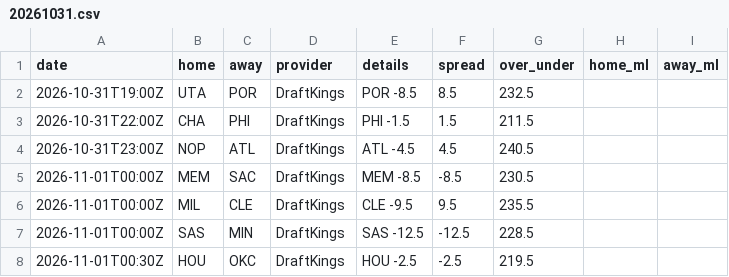
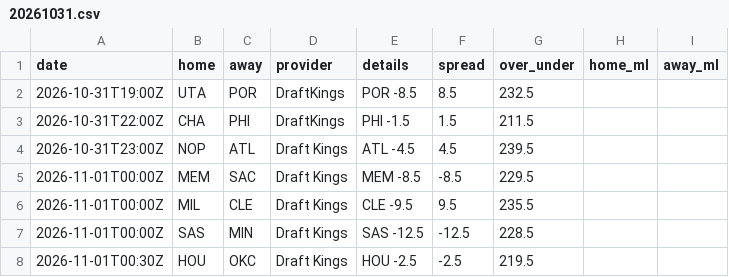
Before and after one commit to jvector26/JIMBO, a CSV file: live/2026/odds/20261031.csv, drawn as a sheet.

```diff
--- a/live/2026/odds/20261031.csv
+++ b/live/2026/odds/20261031.csv
@@ -3,6 +3,6 @@ date,home,away,provider,details,spread,over_under,home_ml,away_ml
 2026-10-31T22:00Z,CHA,PHI,DraftKings,PHI -1.5,1.5,211.5,,
-2026-10-31T23:00Z,NOP,ATL,DraftKings,ATL -4.5,4.5,240.5,,
-2026-11-01T00:00Z,MEM,SAC,DraftKings,MEM -8.5,-8.5,230.5,,
-2026-11-01T00:00Z,MIL,CLE,DraftKings,CLE -9.5,9.5,235.5,,
-2026-11-01T00:00Z,SAS,MIN,DraftKings,SAS -12.5,-12.5,228.5,,
-2026-11-01T00:30Z,HOU,OKC,DraftKings,HOU -2.5,-2.5,219.5,,
+2026-10-31T23:00Z,NOP,ATL,Draft Kings,ATL -4.5,4.5,239.5,,
+2026-11-01T00:00Z,MEM,SAC,Draft Kings,MEM -8.5,-8.5,229.5,,
+2026-11-01T00:00Z,MIL,CLE,Draft Kings,CLE -9.5,9.5,235.5,,
+2026-11-01T00:00Z,SAS,MIN,Draft Kings,SAS -12.5,-12.5,228.5,,
+2026-11-01T00:30Z,HOU,OKC,Draft Kings,HOU -2.5,-2.5,219.5,,
```
Also changed, not shown: live/2026/games_meta.csv, live/2026/injuries.csv, 9 other files.
